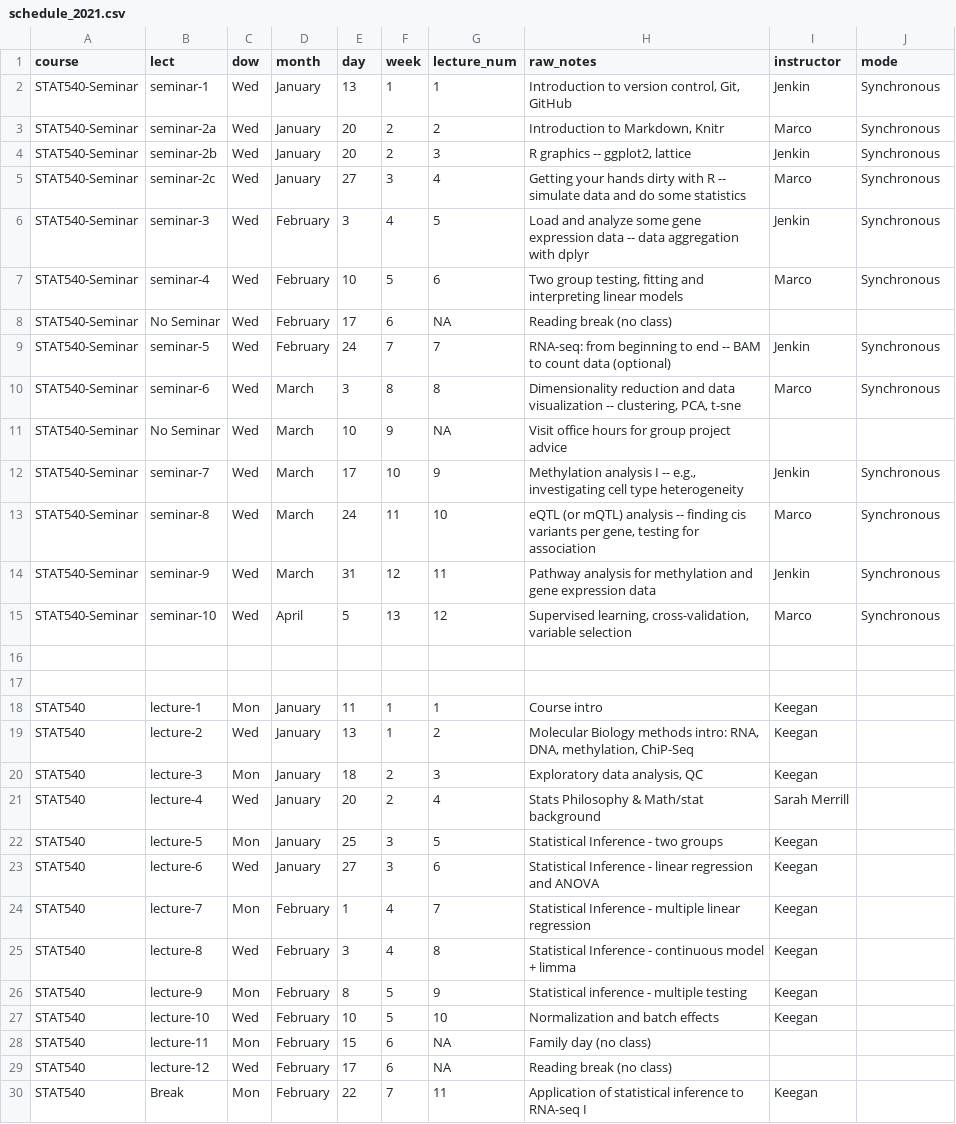
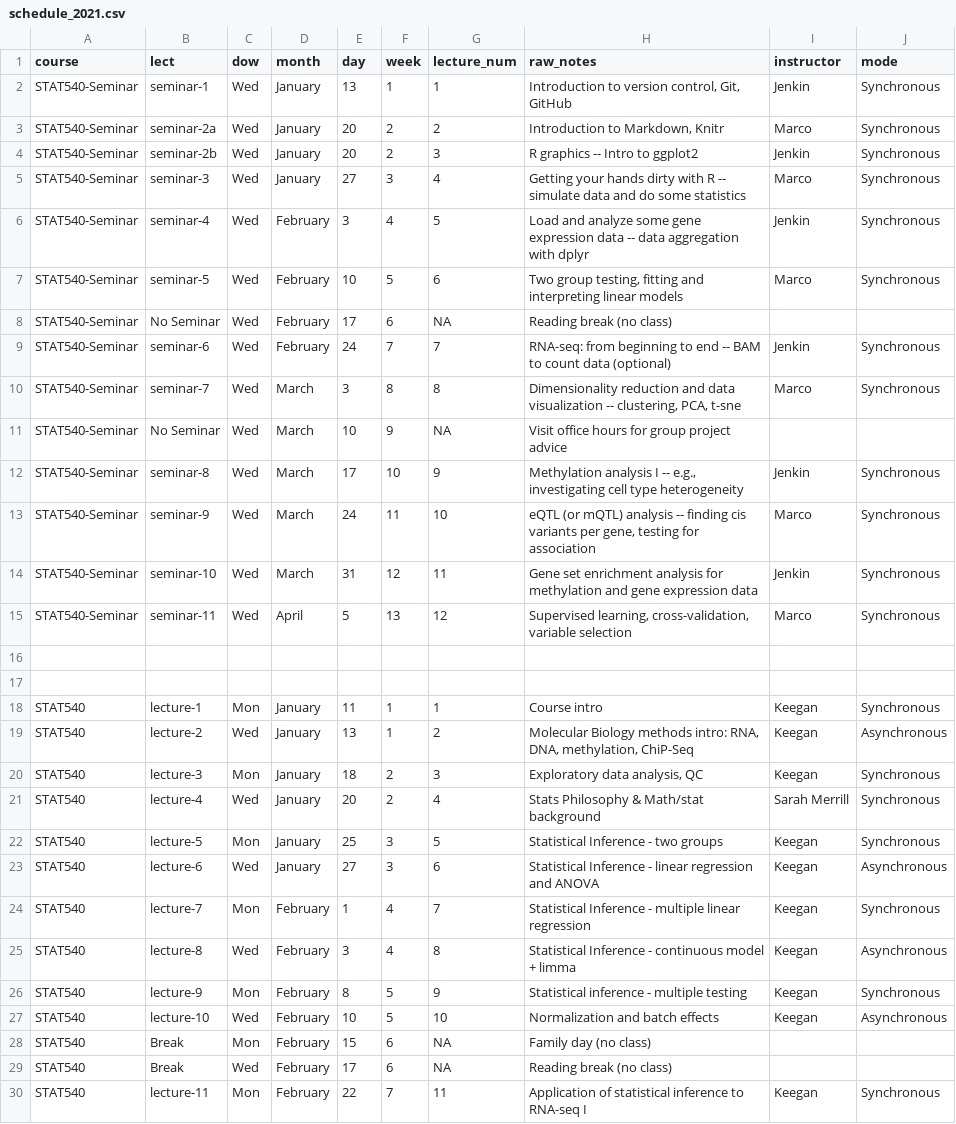
Before and after one commit to STAT540-UBC/STAT540-UBC.github.io, a CSV file: course-admin/schedule_2021.csv, drawn as a sheet; only a part is shown; the diff covers the shown part only.

Commit message:
Update lecture schedule

```diff
--- a/course-admin/schedule_2021.csv
+++ b/course-admin/schedule_2021.csv
@@ -3,28 +3,28 @@ STAT540-Seminar,seminar-1,Wed,January,13,1,1,"Introduction to version control, G
 STAT540-Seminar,seminar-2a,Wed,January,20,2,2,"Introduction to Markdown, Knitr",Marco,Synchronous
-STAT540-Seminar,seminar-2b,Wed,January,20,2,3,"R graphics -- ggplot2, lattice",Jenkin,Synchronous
-STAT540-Seminar,seminar-2c,Wed,January,27,3,4,Getting your hands dirty with R -- simulate data and do some statistics,Marco,Synchronous
-STAT540-Seminar,seminar-3,Wed,February,3,4,5,Load and analyze some gene expression data -- data aggregation with dplyr,Jenkin,Synchronous
-STAT540-Seminar,seminar-4,Wed,February,10,5,6,"Two group testing, fitting and interpreting linear models",Marco,Synchronous
+STAT540-Seminar,seminar-2b,Wed,January,20,2,3,R graphics -- Intro to ggplot2,Jenkin,Synchronous
+STAT540-Seminar,seminar-3,Wed,January,27,3,4,Getting your hands dirty with R -- simulate data and do some statistics,Marco,Synchronous
+STAT540-Seminar,seminar-4,Wed,February,3,4,5,Load and analyze some gene expression data -- data aggregation with dplyr,Jenkin,Synchronous
+STAT540-Seminar,seminar-5,Wed,February,10,5,6,"Two group testing, fitting and interpreting linear models",Marco,Synchronous
 STAT540-Seminar,No Seminar,Wed,February,17,6,NA,Reading break (no class),,
-STAT540-Seminar,seminar-5,Wed,February,24,7,7,RNA-seq: from beginning to end -- BAM to count data (optional),Jenkin,Synchronous
-STAT540-Seminar,seminar-6,Wed,March,3,8,8,"Dimensionality reduction and data visualization -- clustering, PCA, t-sne",Marco,Synchronous
+STAT540-Seminar,seminar-6,Wed,February,24,7,7,RNA-seq: from beginning to end -- BAM to count data (optional),Jenkin,Synchronous
+STAT540-Seminar,seminar-7,Wed,March,3,8,8,"Dimensionality reduction and data visualization -- clustering, PCA, t-sne",Marco,Synchronous
 STAT540-Seminar,No Seminar,Wed,March,10,9,NA,Visit office hours for group project advice,,
-STAT540-Seminar,seminar-7,Wed,March,17,10,9,"Methylation analysis I -- e.g., investigating cell type heterogeneity",Jenkin,Synchronous
-STAT540-Seminar,seminar-8,Wed,March,24,11,10,"eQTL (or mQTL) analysis -- finding cis variants per gene, testing for association",Marco,Synchronous
-STAT540-Seminar,seminar-9,Wed,March,31,12,11,Pathway analysis for methylation and gene expression data,Jenkin,Synchronous
-STAT540-Seminar,seminar-10,Wed,April,5,13,12,"Supervised learning, cross-validation, variable selection",Marco,Synchronous
+STAT540-Seminar,seminar-8,Wed,March,17,10,9,"Methylation analysis I -- e.g., investigating cell type heterogeneity",Jenkin,Synchronous
+STAT540-Seminar,seminar-9,Wed,March,24,11,10,"eQTL (or mQTL) analysis -- finding cis variants per gene, testing for association",Marco,Synchronous
+STAT540-Seminar,seminar-10,Wed,March,31,12,11,Gene set enrichment analysis for methylation and gene expression data,Jenkin,Synchronous
+STAT540-Seminar,seminar-11,Wed,April,5,13,12,"Supervised learning, cross-validation, variable selection",Marco,Synchronous
 ,,,,,,,,,
 ,,,,,,,,,
-STAT540,lecture-1,Mon,January,11,1,1,Course intro ,Keegan,
-STAT540,lecture-2,Wed,January,13,1,2,"Molecular Biology methods intro: RNA, DNA, methylation, ChiP-Seq",Keegan,
-STAT540,lecture-3,Mon,January,18,2,3,"Exploratory data analysis, QC ",Keegan,
-STAT540,lecture-4,Wed,January,20,2,4,Stats Philosophy & Math/stat background,Sarah Merrill,
-STAT540,lecture-5,Mon,January,25,3,5,Statistical Inference - two groups,Keegan,
-STAT540,lecture-6,Wed,January,27,3,6,Statistical Inference - linear regression and ANOVA,Keegan,
-STAT540,lecture-7,Mon,February,1,4,7,Statistical Inference - multiple linear regression,Keegan,
-STAT540,lecture-8,Wed,February,3,4,8,Statistical Inference - continuous model + limma,Keegan,
-STAT540,lecture-9,Mon,February,8,5,9,Statistical inference - multiple testing,Keegan,
-STAT540,lecture-10,Wed,February,10,5,10,Normalization and batch effects,Keegan,
-STAT540,lecture-11,Mon,February,15,6,NA,Family day (no class),,
-STAT540,lecture-12,Wed,February,17,6,NA,Reading break (no class),,
-STAT540,Break,Mon,February,22,7,11,Application of statistical inference to RNA-seq I,Keegan,
+STAT540,lecture-1,Mon,January,11,1,1,Course intro ,Keegan,Synchronous
+STAT540,lecture-2,Wed,January,13,1,2,"Molecular Biology methods intro: RNA, DNA, methylation, ChiP-Seq",Keegan,Asynchronous
+STAT540,lecture-3,Mon,January,18,2,3,"Exploratory data analysis, QC ",Keegan,Synchronous
+STAT540,lecture-4,Wed,January,20,2,4,Stats Philosophy & Math/stat background,Sarah Merrill,Synchronous
+STAT540,lecture-5,Mon,January,25,3,5,Statistical Inference - two groups,Keegan,Synchronous
+STAT540,lecture-6,Wed,January,27,3,6,Statistical Inference - linear regression and ANOVA,Keegan,Asynchronous
+STAT540,lecture-7,Mon,February,1,4,7,Statistical Inference - multiple linear regression,Keegan,Synchronous
+STAT540,lecture-8,Wed,February,3,4,8,Statistical Inference - continuous model + limma,Keegan,Asynchronous
+STAT540,lecture-9,Mon,February,8,5,9,Statistical inference - multiple testing,Keegan,Synchronous
+STAT540,lecture-10,Wed,February,10,5,10,Normalization and batch effects,Keegan,Asynchronous
+STAT540,Break,Mon,February,15,6,NA,Family day (no class),,
+STAT540,Break,Wed,February,17,6,NA,Reading break (no class),,
+STAT540,lecture-11,Mon,February,22,7,11,Application of statistical inference to RNA-seq I,Keegan,Synchronous
```
Also changed, not shown: 15 edited cells elsewhere in this file, 1 other file.
